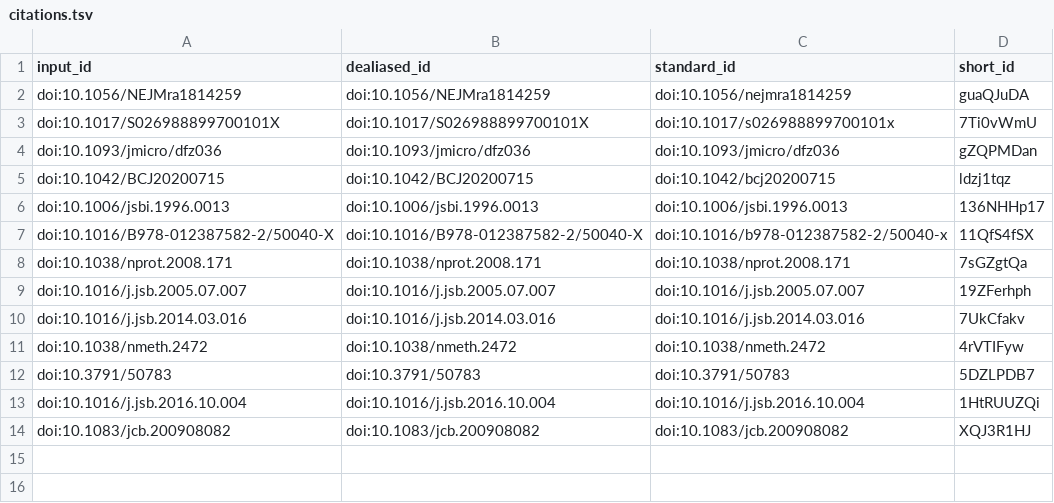
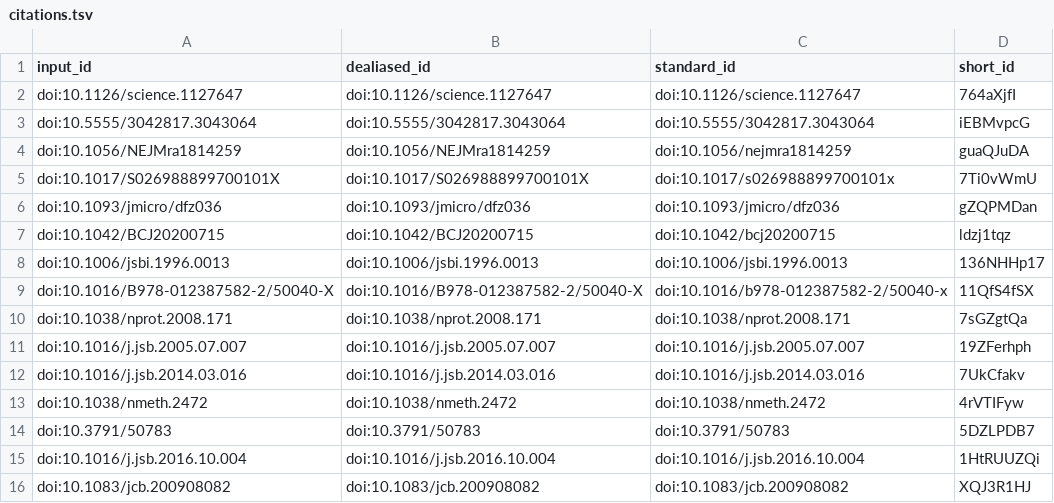
Before and after one commit to elatella/deep-prepyto-paper, a TSV file: citations.tsv, drawn as a sheet.

```diff
--- a/citations.tsv
+++ b/citations.tsv
@@ -1,2 +1,4 @@
 input_id	dealiased_id	standard_id	short_id
+doi:10.1126/science.1127647	doi:10.1126/science.1127647	doi:10.1126/science.1127647	764aXjfI
+doi:10.5555/3042817.3043064	doi:10.5555/3042817.3043064	doi:10.5555/3042817.3043064	iEBMvpcG
 doi:10.1056/NEJMra1814259	doi:10.1056/NEJMra1814259	doi:10.1056/nejmra1814259	guaQJuDA
```
Also changed, not shown: 7 other files.
